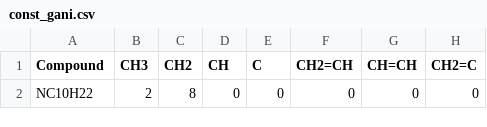
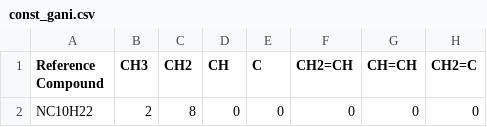
Before and after one commit to TroyNSmith/specfuel, a CSV file: src/specfuel/data/fuel/decane/const_gani.csv, drawn as a sheet; only a part is shown; the diff names each change by its address in the sheet, - before the commit and + after, or states it on an @@ line.

```diff
--- a/src/specfuel/data/fuel/decane/const_gani.csv
+++ b/src/specfuel/data/fuel/decane/const_gani.csv
-A1: Compound
+A1: Reference Compound
```
Also changed, not shown: src/specfuel/data/fuel/heptane-decane/const_gani.csv, src/specfuel/data/fuel/heptane/const_gani.csv, 18 other files.
